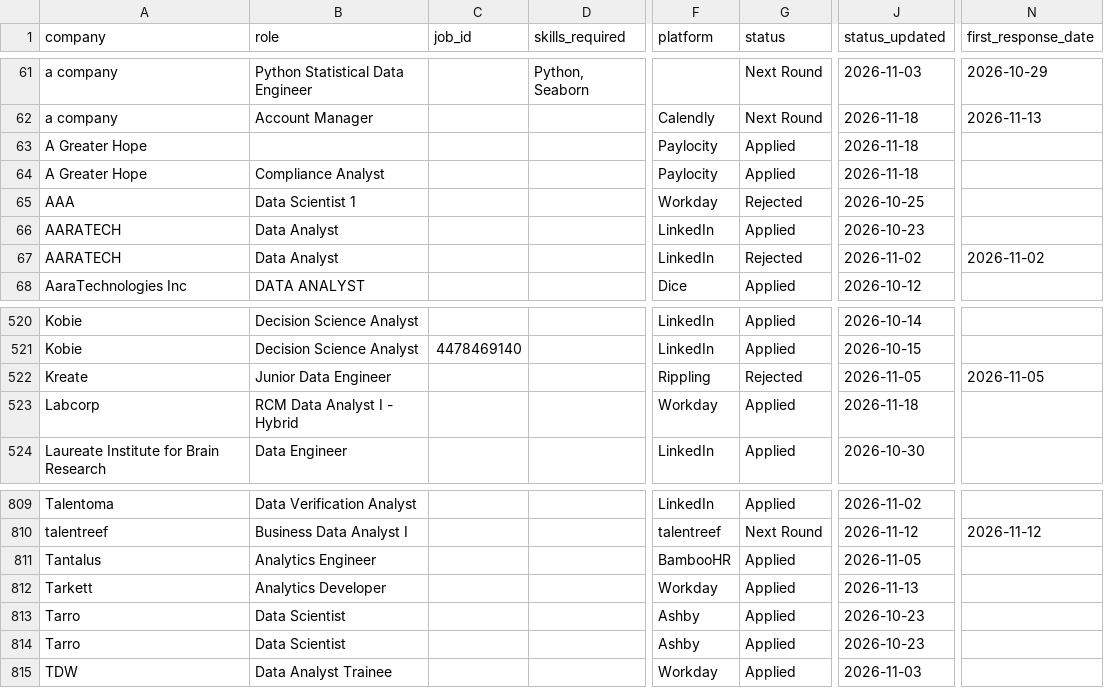
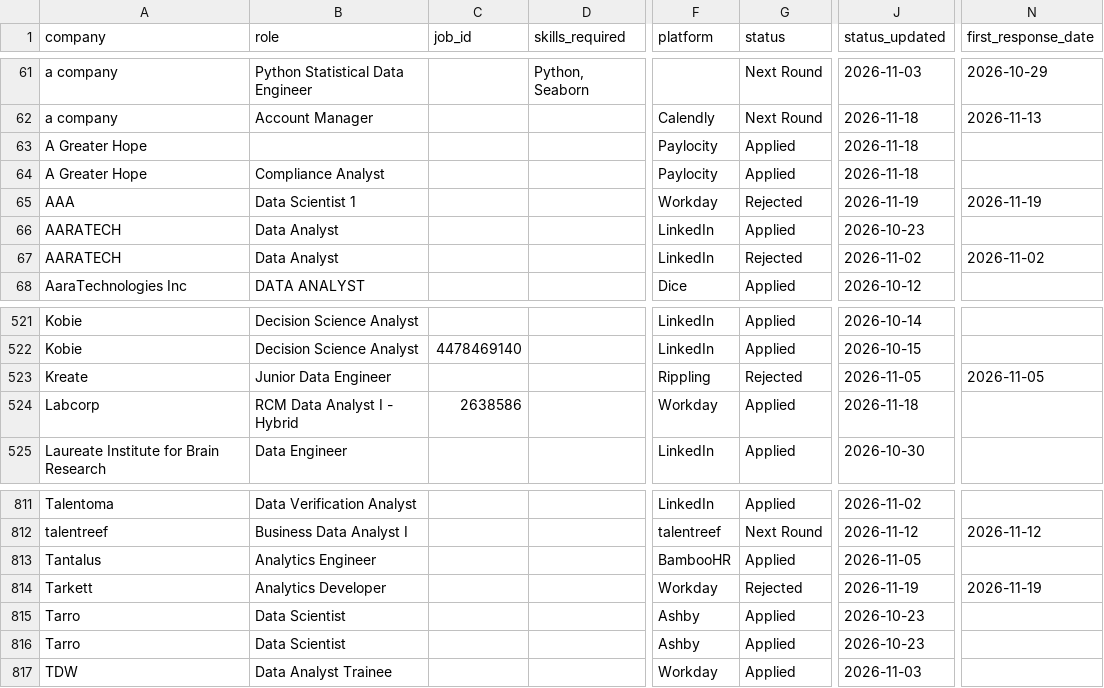
Before and after one commit to Praneetha2806/Job_roles, a CSV file: applications.csv, drawn as a sheet; only a part is shown, gaps mark what is left out; addresses are those after the commit; the diff covers the shown part only; the diff names each change by its address in the sheet, - before the commit and + after, or states it on an @@ line.

```diff
--- a/applications.csv
+++ b/applications.csv
-J65 (status_updated): 2026-10-25
+J65 (status_updated): 2026-11-19
-N65 (first_response_date): (empty)
+N65 (first_response_date): 2026-11-19
-C524 (job_id): (empty)
+C524 (job_id): 2638586
-G814 (status): Applied
+G814 (status): Rejected
-J814 (status_updated): 2026-11-13
+J814 (status_updated): 2026-11-19
-N814 (first_response_date): (empty)
+N814 (first_response_date): 2026-11-19
```
Also changed, not shown: 2 added rows and 9 edited cells elsewhere in this file, 2 other files.
